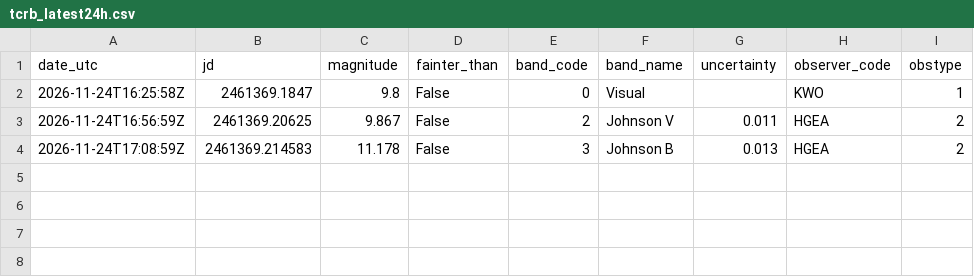
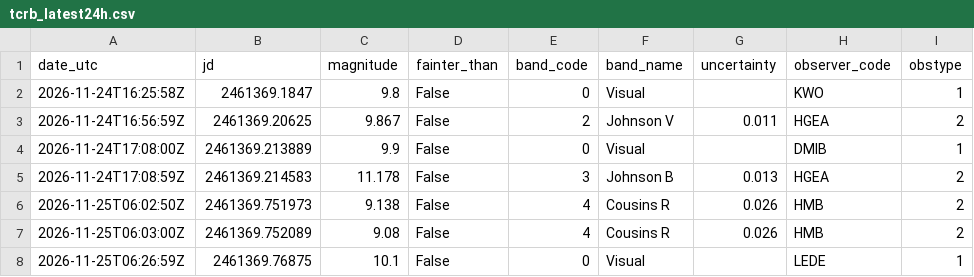
Before and after one commit to thg4web/vso, a CSV file: static/exports/tcrb_latest24h.csv, drawn as a sheet; the diff names each change by its address in the sheet, - before the commit and + after, or states it on an @@ line.

Commit message:
Data refresh: 2026-11-25T10:13:01Z

```diff
--- a/static/exports/tcrb_latest24h.csv
+++ b/static/exports/tcrb_latest24h.csv
+row 4: 2026-11-24T17:08:00Z | 2461369.213889 | 9.9 | False | 0 | Visual |  | DMIB | 1
+row 6: 2026-11-25T06:02:50Z | 2461369.751973 | 9.138 | False | 4 | Cousins R | 0.026 | HMB | 2
+row 7: 2026-11-25T06:03:00Z | 2461369.752089 | 9.08 | False | 4 | Cousins R | 0.026 | HMB | 2
+row 8: 2026-11-25T06:26:59Z | 2461369.76875 | 10.1 | False | 0 | Visual |  | LEDE | 1
```
Also changed, not shown: 2 other files.
